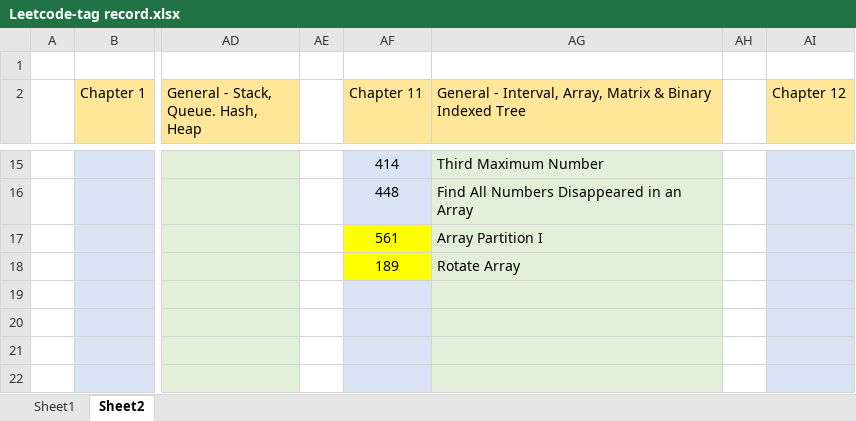
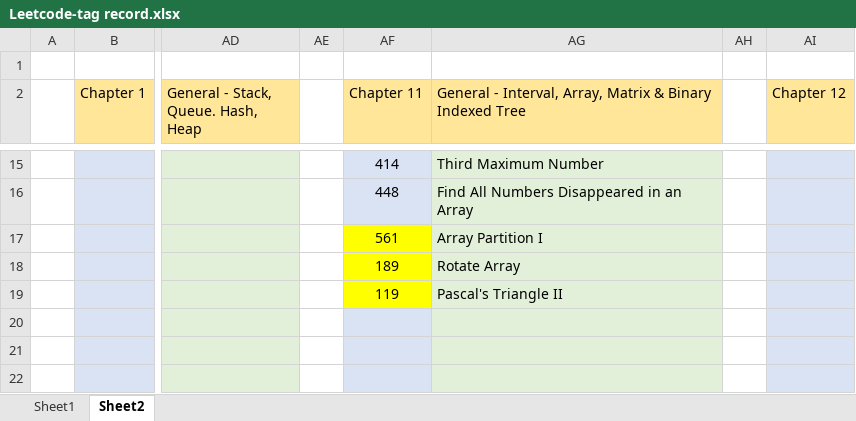
Before and after one commit to chiahsing24/workspace-algorithms, an Excel workbook: Leetcode-tag record.xlsx, sheet Sheet2, drawn as a sheet; only a part is shown, gaps mark what is left out; values as stored, in another font and other column widths than the file's, no borders; the diff names each change by its address in the sheet, - before the commit and + after, or states it on an @@ line.

Commit message:
Leetcode 0119 added

```diff
--- a/Leetcode-tag record.xlsx (sheet Sheet2)
+++ b/Leetcode-tag record.xlsx (sheet Sheet2)
-AF19 (Chapter 11): (empty)
+AF19 (Chapter 11): 119
-AF19 fill: #DAE3F3
+AF19 fill: #FFFF00
-AG19: (empty)
+AG19: Pascal's Triangle II
```
Also changed, not shown: 3 other files.
